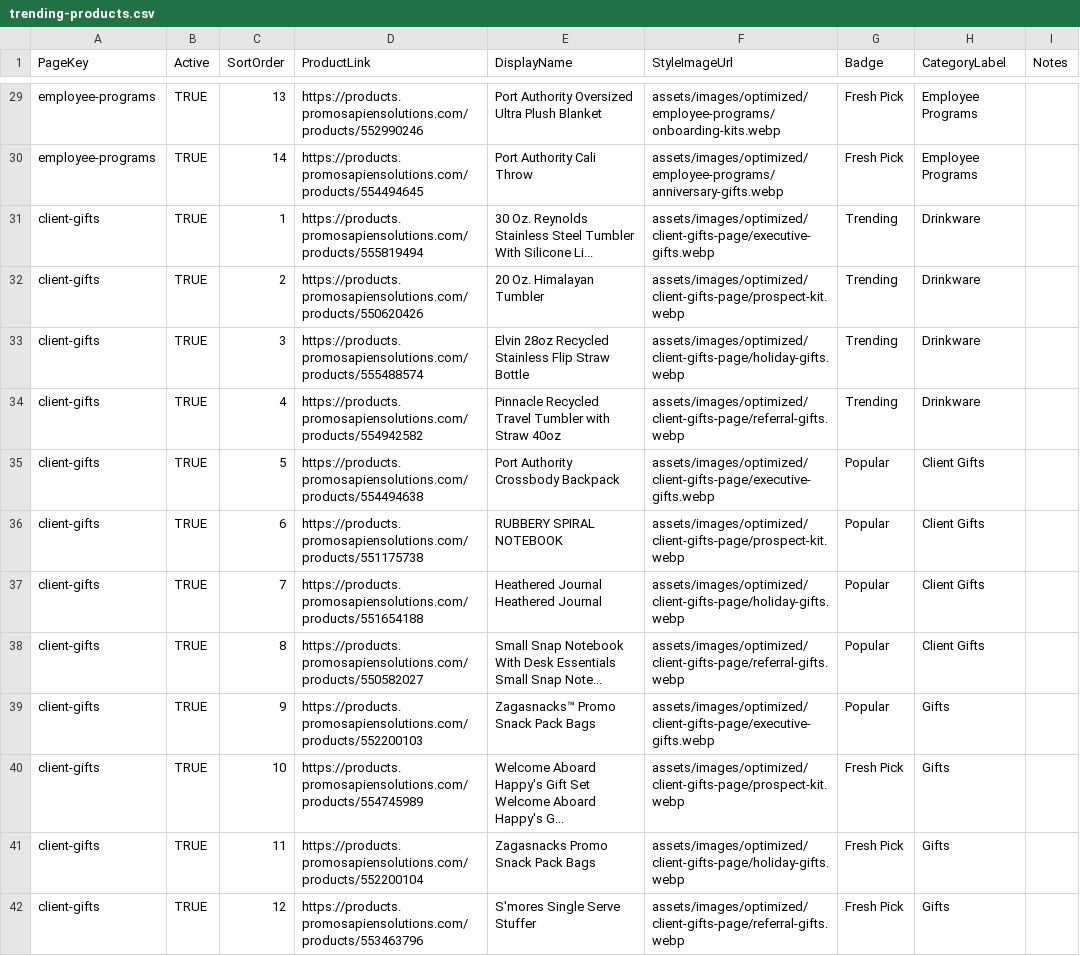
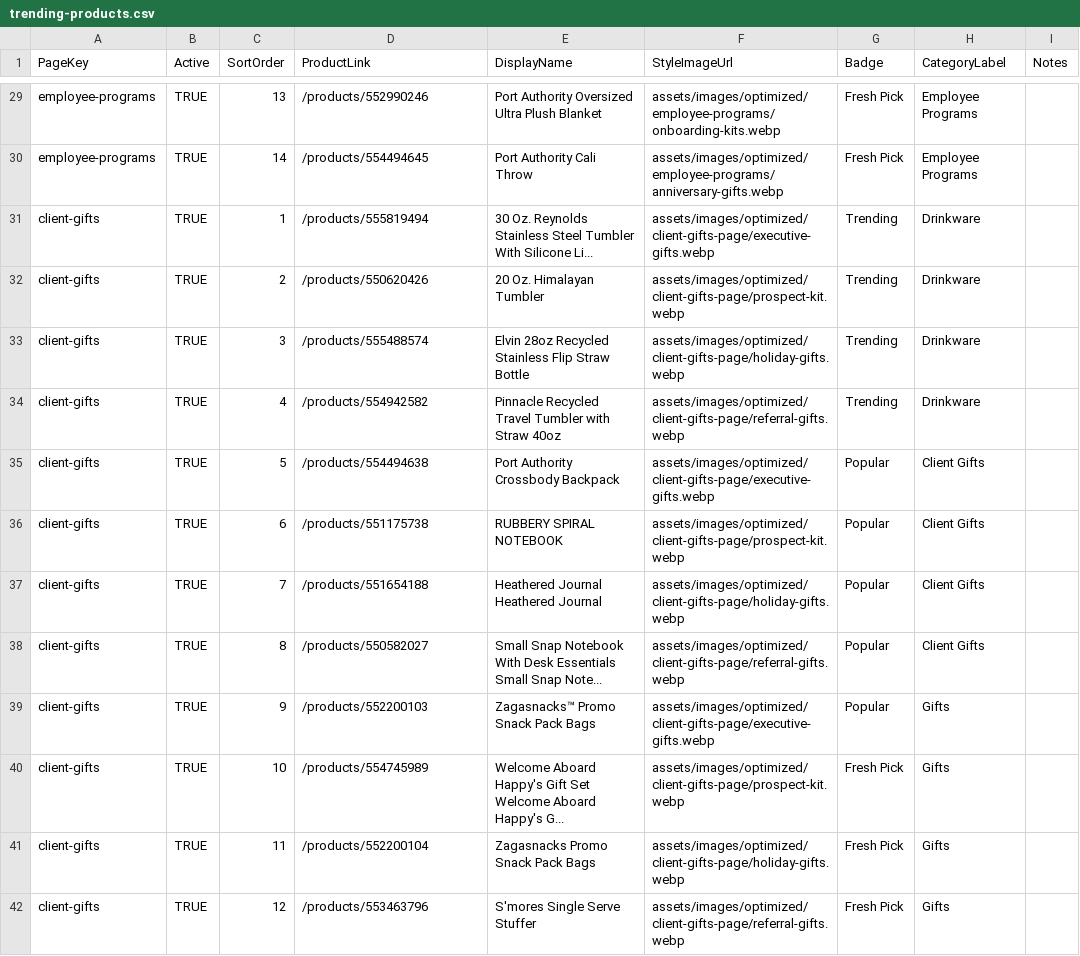
Before and after one commit to promosapiensolutions/promosapien2.3, a CSV file: data/trending-products.csv, drawn as a sheet; only a part is shown, gaps mark what is left out; the diff covers the shown part only; the diff names each change by its address in the sheet, - before the commit and + after, or states it on an @@ line.

Commit message:
Route product search through ESP catalog redirect

```diff
--- a/data/trending-products.csv
+++ b/data/trending-products.csv
-D29 (ProductLink): https://products.promosapiensolutions.com/products/552990246
+D29 (ProductLink): /products/552990246
-D30 (ProductLink): https://products.promosapiensolutions.com/products/554494645
+D30 (ProductLink): /products/554494645
-D31 (ProductLink): https://products.promosapiensolutions.com/products/555819494
+D31 (ProductLink): /products/555819494
-D32 (ProductLink): https://products.promosapiensolutions.com/products/550620426
+D32 (ProductLink): /products/550620426
-D33 (ProductLink): https://products.promosapiensolutions.com/products/555488574
+D33 (ProductLink): /products/555488574
-D34 (ProductLink): https://products.promosapiensolutions.com/products/554942582
+D34 (ProductLink): /products/554942582
-D35 (ProductLink): https://products.promosapiensolutions.com/products/554494638
+D35 (ProductLink): /products/554494638
-D36 (ProductLink): https://products.promosapiensolutions.com/products/551175738
+D36 (ProductLink): /products/551175738
-D37 (ProductLink): https://products.promosapiensolutions.com/products/551654188
+D37 (ProductLink): /products/551654188
-D38 (ProductLink): https://products.promosapiensolutions.com/products/550582027
+D38 (ProductLink): /products/550582027
-D39 (ProductLink): https://products.promosapiensolutions.com/products/552200103
+D39 (ProductLink): /products/552200103
-D40 (ProductLink): https://products.promosapiensolutions.com/products/554745989
+D40 (ProductLink): /products/554745989
-D41 (ProductLink): https://products.promosapiensolutions.com/products/552200104
+D41 (ProductLink): /products/552200104
-D42 (ProductLink): https://products.promosapiensolutions.com/products/553463796
+D42 (ProductLink): /products/553463796
```
Also changed, not shown: 90 edited cells elsewhere in this file, assets/data/trending-products.csv, 19 other files.
